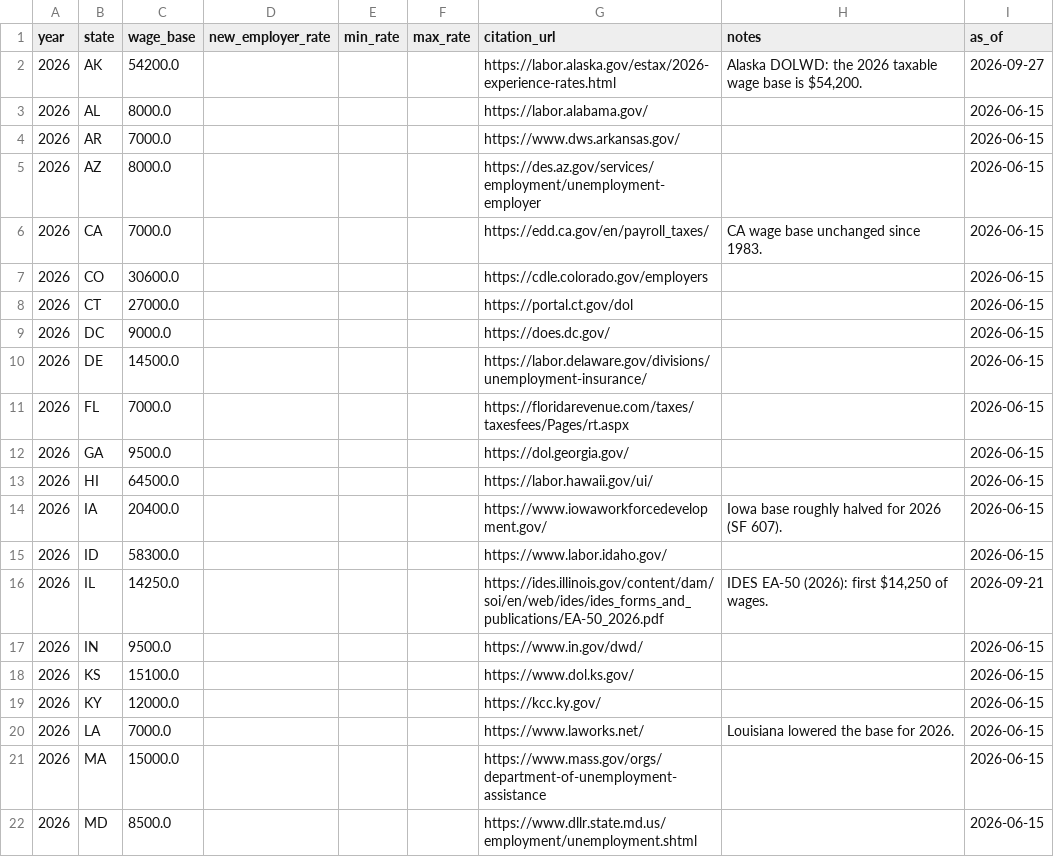
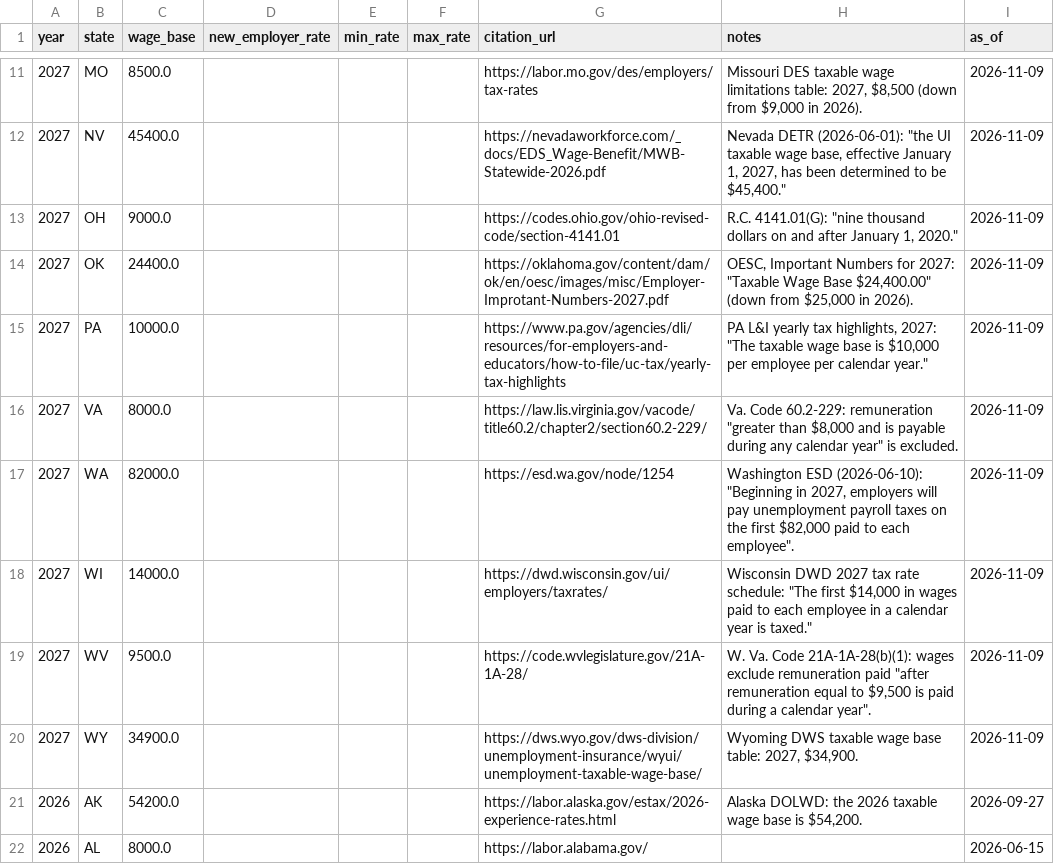
Before and after one commit to Ringzero787/taxlocus-data, a CSV file: data/payroll_state_suta.csv, drawn as a sheet; only a part is shown, gaps mark what is left out; the shorter side is filled out with more unchanged rows; the diff covers the shown part only; the diff names each change by its address in the sheet, - before the commit and + after, or states it on an @@ line.

Commit message:
data refresh 2026-11-09

```diff
--- a/data/payroll_state_suta.csv
+++ b/data/payroll_state_suta.csv
+row 11: 2027 | MO | 8500.0 |  |  |  | https://labor.mo.gov/des/employers/tax-rates | Missouri DES taxable wage limitations table: 2027, $8,500 (down from $9,000 in 2026). | 2026-11-09
+row 12: 2027 | NV | 45400.0 |  |  |  | https://nevadaworkforce.com/_docs/EDS_Wage-Benefit/MWB-Statewide-2026.pdf | Nevada DETR (2026-06-01): "the UI taxable wage base, effective January 1, 2027, has been determined to be $45,400." | 2026-11-09
+row 13: 2027 | OH | 9000.0 |  |  |  | https://codes.ohio.gov/ohio-revised-code/section-4141.01 | R.C. 4141.01(G): "nine thousand dollars on and after January 1, 2020." | 2026-11-09
+row 14: 2027 | OK | 24400.0 |  |  |  | https://oklahoma.gov/content/dam/ok/en/oesc/images/misc/Employer-Improtant-Numbers-2027.pdf | OESC, Important Numbers for 2027: "Taxable Wage Base $24,400.00" (down from $25,000 in 2026). | 2026-11-09
+row 15: 2027 | PA | 10000.0 |  |  |  | https://www.pa.gov/agencies/dli/resources/for-employers-and-educators/how-to-file/uc-tax/yearly-tax-highlights | PA L&I yearly tax highlights, 2027: "The taxable wage base is $10,000 per employee per calendar year." | 2026-11-09
+row 16: 2027 | VA | 8000.0 |  |  |  | https://law.lis.virginia.gov/vacode/title60.2/chapter2/section60.2-229/ | Va. Code 60.2-229: remuneration "greater than $8,000 and is payable during any calendar year" is excluded. | 2026-11-09
+row 17: 2027 | WA | 82000.0 |  |  |  | https://esd.wa.gov/node/1254 | Washington ESD (2026-06-10): "Beginning in 2027, employers will pay unemployment payroll taxes on the first $82,000 paid to each employee". | 2026-11-09
+row 18: 2027 | WI | 14000.0 |  |  |  | https://dwd.wisconsin.gov/ui/employers/taxrates/ | Wisconsin DWD 2027 tax rate schedule: "The first $14,000 in wages paid to each employee in a calendar year is taxed." | 2026-11-09
+row 19: 2027 | WV | 9500.0 |  |  |  | https://code.wvlegislature.gov/21A-1A-28/ | W. Va. Code 21A-1A-28(b)(1): wages exclude remuneration paid "after remuneration equal to $9,500 is paid during a calendar year". | 2026-11-09
+row 20: 2027 | WY | 34900.0 |  |  |  | https://dws.wyo.gov/dws-division/unemployment-insurance/wyui/unemployment-taxable-wage-base/ | Wyoming DWS taxable wage base table: 2027, $34,900. | 2026-11-09
```
Also changed, not shown: 9 added rows and 14 edited cells elsewhere in this file, data/filing_forms.csv, data/nexus_thresholds.csv, 17 other files.
